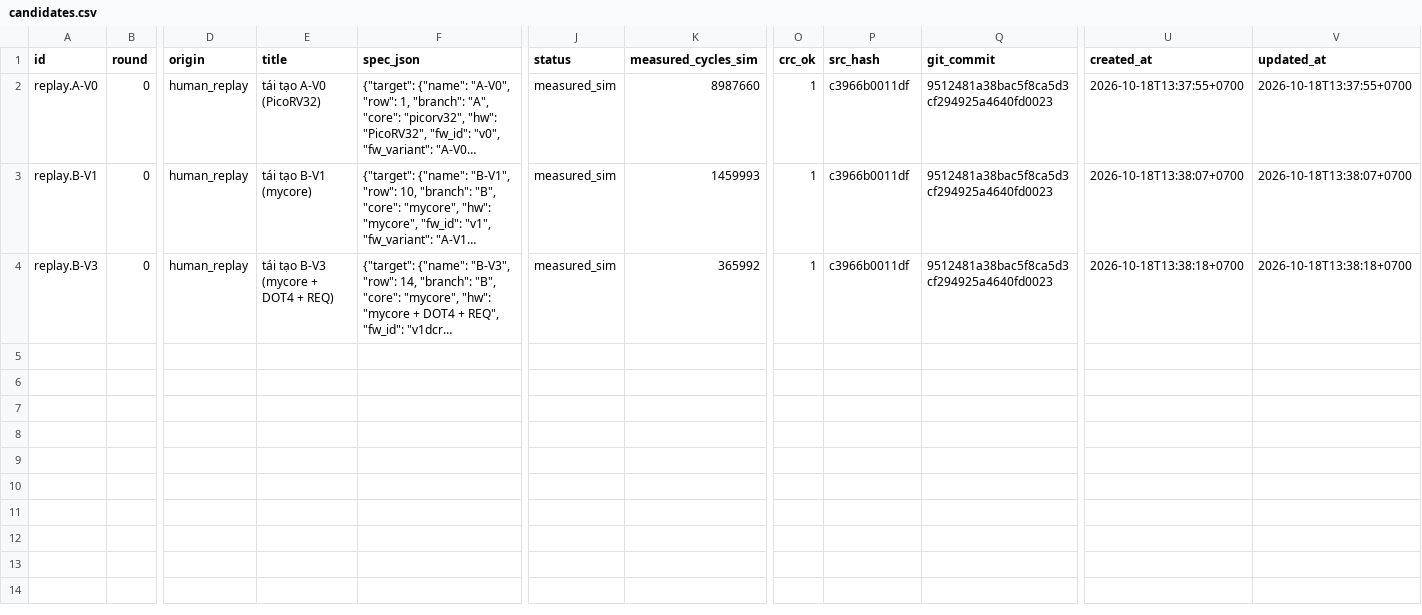
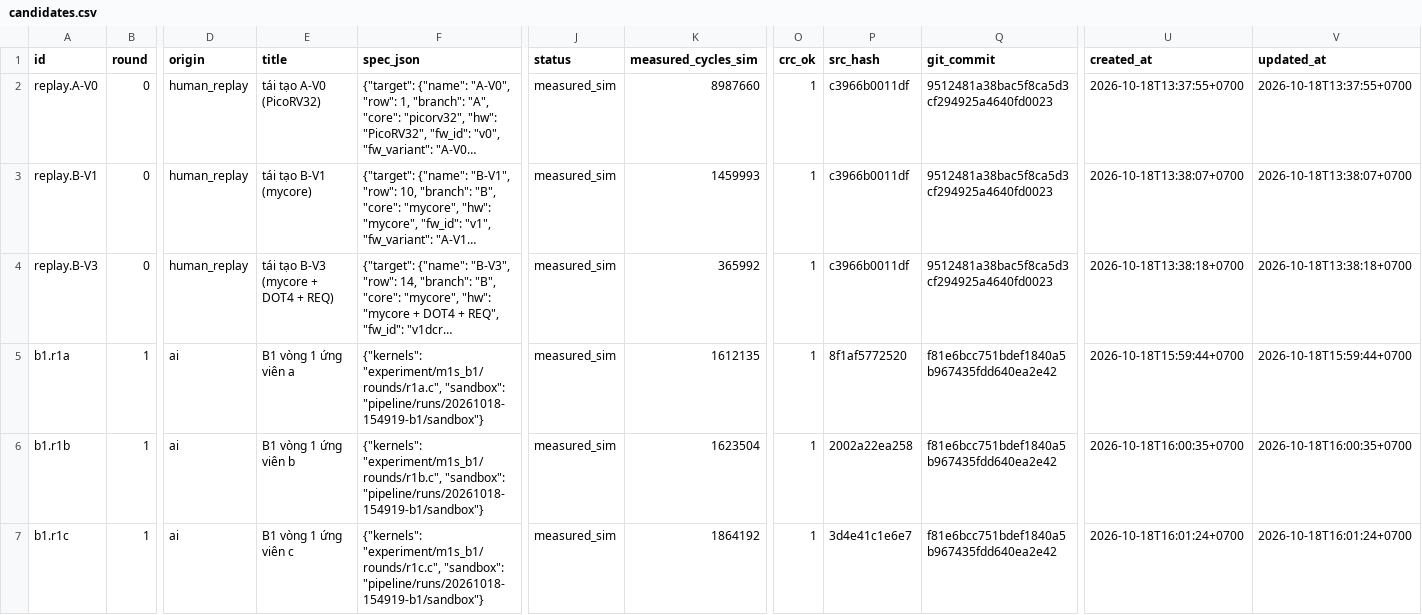
Before and after one commit to mobiluckvn/fpga-ai, a CSV file: pipeline/db/candidates.csv, drawn as a sheet; only a part is shown, gaps mark what is left out; long unchanged cells end in …; rows hold the shown columns only; the diff covers the shown part only; the diff names each change by its address in the sheet, - before the commit and + after, or states it on an @@ line.

```diff
--- a/pipeline/db/candidates.csv
+++ b/pipeline/db/candidates.csv
+row 5: b1.r1a | 1 | ai | B1 vòng 1 ứng viên a | {"kernels": "experiment/m1s_b1/rounds/r1a.c", "sandbox": "pipeline/runs/20261018-154919-b1/sandbox"} | measured_sim | 1612135 | 1 | 8f1af5772520 | f81e6bcc751bdef1840a5b967435fdd640ea2e42 | 2026-10-18T15:59:44+0700 | 2026-10-18T15:59:44+0700
+row 6: b1.r1b | 1 | ai | B1 vòng 1 ứng viên b | {"kernels": "experiment/m1s_b1/rounds/r1b.c", "sandbox": "pipeline/runs/20261018-154919-b1/sandbox"} | measured_sim | 1623504 | 1 | 2002a22ea258 | f81e6bcc751bdef1840a5b967435fdd640ea2e42 | 2026-10-18T16:00:35+0700 | 2026-10-18T16:00:35+0700
+row 7: b1.r1c | 1 | ai | B1 vòng 1 ứng viên c | {"kernels": "experiment/m1s_b1/rounds/r1c.c", "sandbox": "pipeline/runs/20261018-154919-b1/sandbox"} | measured_sim | 1864192 | 1 | 3d4e41c1e6e7 | f81e6bcc751bdef1840a5b967435fdd640ea2e42 | 2026-10-18T16:01:24+0700 | 2026-10-18T16:01:24+0700
```
Also changed, not shown: 9 added rows elsewhere in this file, 48 other files.
